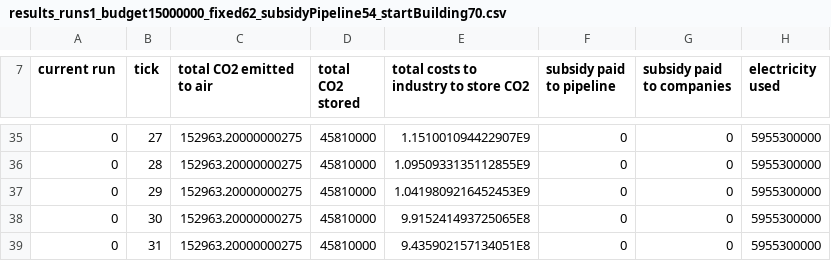
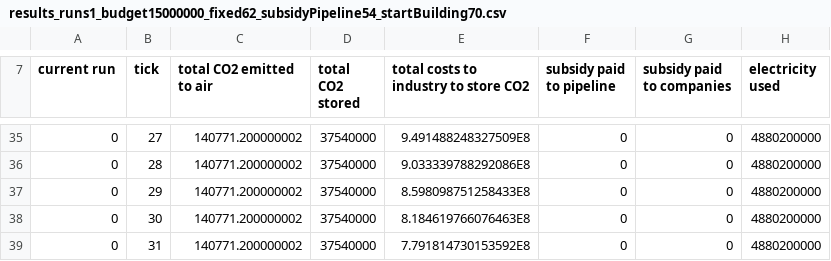
Before and after one commit to chantal000/ABM, a CSV file: results_runs1_budget15000000_fixed62_subsidyPipeline54_startBuilding70.csv, drawn as a sheet; only a part is shown, gaps mark what is left out; the diff covers the shown part only.

```diff
--- a/results_runs1_budget15000000_fixed62_subsidyPipeline54_startBuilding70.csv
+++ b/results_runs1_budget15000000_fixed62_subsidyPipeline54_startBuilding70.csv
@@ -35,5 +35,5 @@ current run,tick,total CO2 emitted to air,total CO2 stored,total costs to indust
-0,27,152963.20000000275,45810000,1.151001094422907E9,0,0,5955300000
-0,28,152963.20000000275,45810000,1.0950933135112855E9,0,0,5955300000
-0,29,152963.20000000275,45810000,1.0419809216452453E9,0,0,5955300000
-0,30,152963.20000000275,45810000,9.915241493725065E8,0,0,5955300000
-0,31,152963.20000000275,45810000,9.435902157134051E8,0,0,5955300000
+0,27,140771.200000002,37540000,9.491488248327509E8,0,0,4880200000
+0,28,140771.200000002,37540000,9.033339788292086E8,0,0,4880200000
+0,29,140771.200000002,37540000,8.598098751258433E8,0,0,4880200000
+0,30,140771.200000002,37540000,8.184619766076463E8,0,0,4880200000
+0,31,140771.200000002,37540000,7.791814730153592E8,0,0,4880200000
```
Also changed, not shown: 91 edited cells elsewhere in this file, 9 other files.
